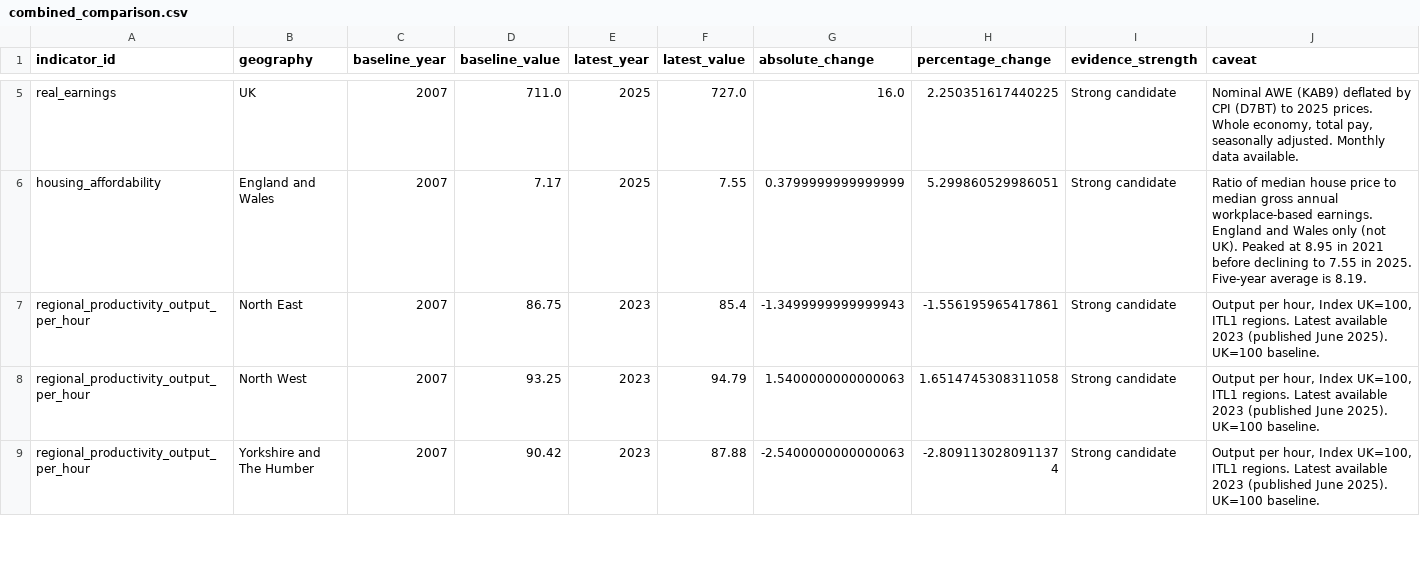
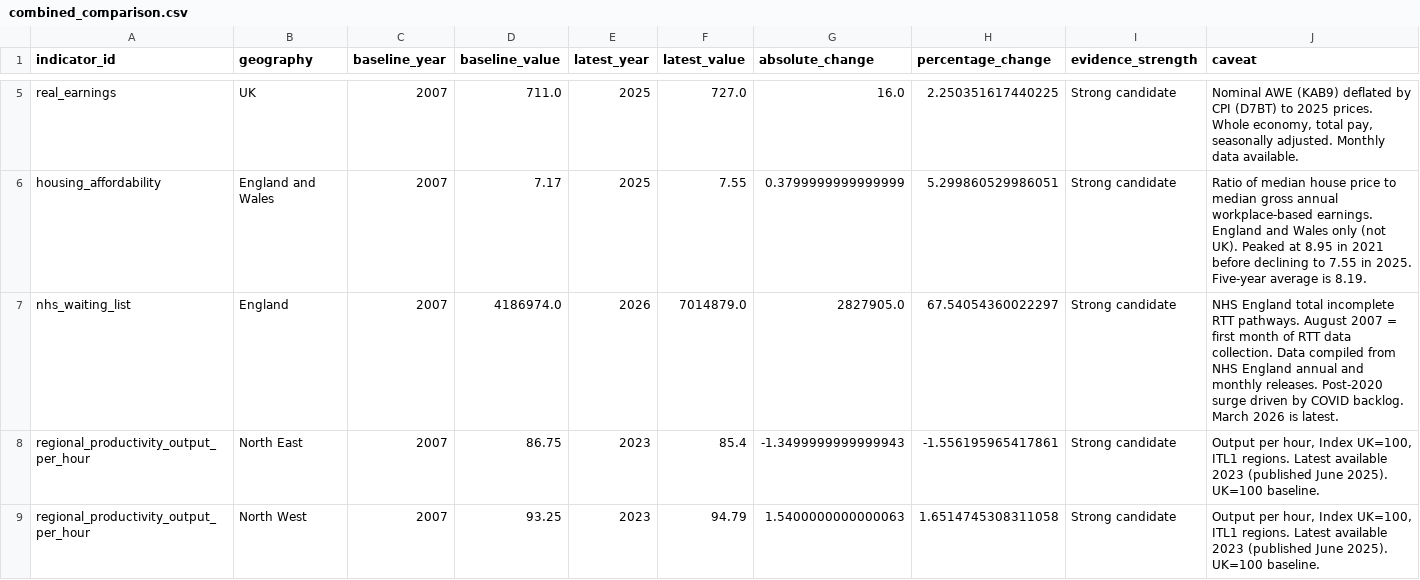
Before and after one commit to namuan/uk-economic-change, a CSV file: outputs/tables/combined_comparison.csv, drawn as a sheet; only a part is shown, gaps mark what is left out; the shorter side is filled out with more unchanged rows.

```diff
--- a/outputs/tables/combined_comparison.csv
+++ b/outputs/tables/combined_comparison.csv
@@ -6,2 +6,3 @@ real_earnings,UK,2007,711.0,2025,727.0,16.0,2.250351617440225,Strong candidate,"
 housing_affordability,England and Wales,2007,7.17,2025,7.55,0.3799999999999999,5.299860529986051,Strong candidate,Ratio of median house price to median gross annual workplace-based earnings. England and Wales only (not UK). Peaked at 8.95 in 2021 before declining to 7.55 in 2025. Five-year average is 8.19.
+nhs_waiting_list,England,2007,4186974.0,2026,7014879.0,2827905.0,67.54054360022297,Strong candidate,NHS England total incomplete RTT pathways. August 2007 = first month of RTT data collection. Data compiled from NHS England annual and monthly releases. Post-2020 surge driven by COVID backlog. March 2026 is latest.
 regional_productivity_output_per_hour,North East,2007,86.75,2023,85.4,-1.3499999999999943,-1.556195965417861,Strong candidate,"Output per hour, Index UK=100, ITL1 regions. Latest available 2023 (published June 2025). UK=100 baseline."
```
Also changed, not shown: data/claims_register.csv, data/indicator_register.csv, 13 other files.
